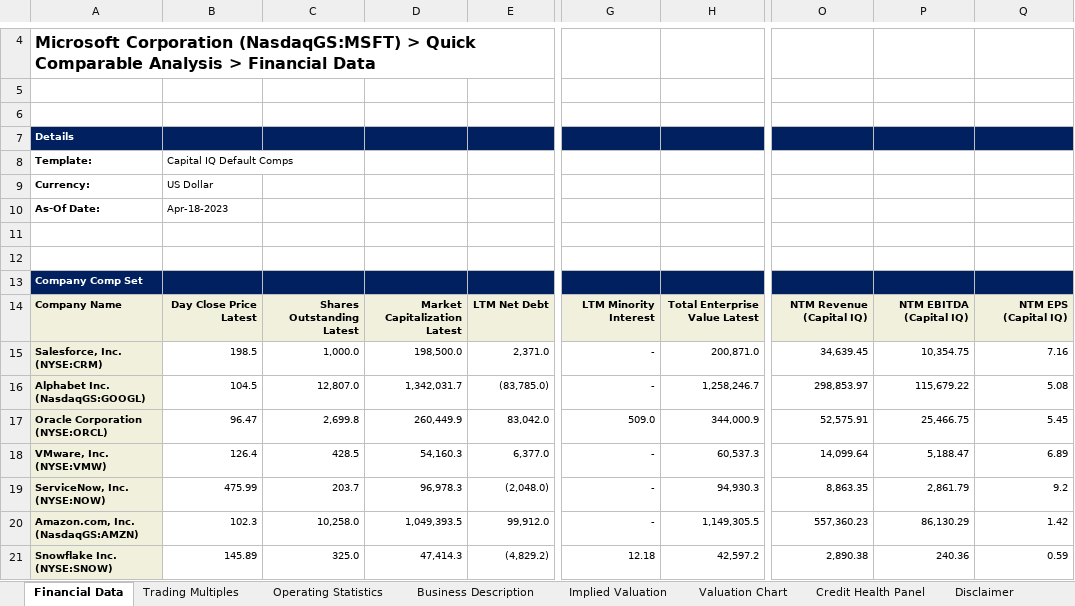
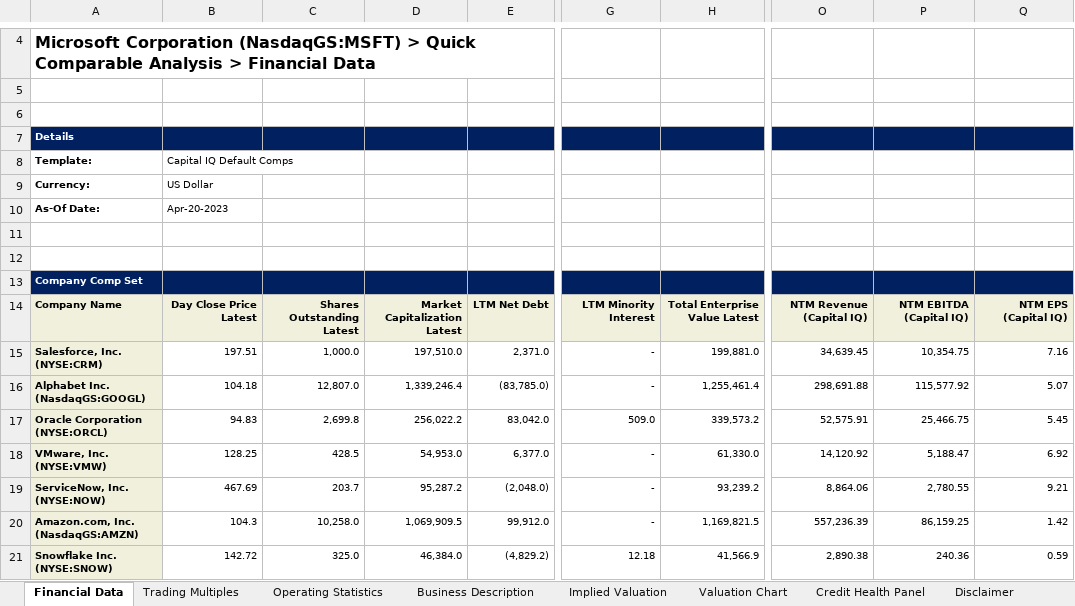
Before and after one commit to naomikwilson/Team-Project, an Excel workbook: excel_files/Company Comparable Analysis Microsoft Corporation (1).xlsm, sheet Financial Data, drawn as a sheet; only a part is shown, gaps mark what is left out; values as stored, in another font and other column widths than the file's, no borders; charts and pictures not drawn; the diff covers the shown part only; the diff names each change by its address in the sheet, - before the commit and + after, or states it on an @@ line.

```diff
--- a/excel_files/Company Comparable Analysis Microsoft Corporation (1).xlsm (sheet Financial Data)
+++ b/excel_files/Company Comparable Analysis Microsoft Corporation (1).xlsm (sheet Financial Data)
-B10: Apr-18-2023
+B10: Apr-20-2023
-B15: 198.5
+B15: 197.51
-D15: 198,500.0
+D15: 197,510.0
-H15: 200,871.0
+H15: 199,881.0
-B16: 104.5
+B16: 104.18
-D16: 1,342,031.7
+D16: 1,339,246.4
-H16: 1,258,246.7
+H16: 1,255,461.4
-O16: 298,853.97
+O16: 298,691.88
-P16: 115,679.22
+P16: 115,577.92
-Q16: 5.08
+Q16: 5.07
-B17: 96.47
+B17: 94.83
-D17: 260,449.9
+D17: 256,022.2
-H17: 344,000.9
+H17: 339,573.2
-B18: 126.4
+B18: 128.25
-D18: 54,160.3
+D18: 54,953.0
-H18: 60,537.3
+H18: 61,330.0
-O18: 14,099.64
+O18: 14,120.92
-Q18: 6.89
+Q18: 6.92
-B19: 475.99
+B19: 467.69
-D19: 96,978.3
+D19: 95,287.2
-H19: 94,930.3
+H19: 93,239.2
-O19: 8,863.35
+O19: 8,864.06
-P19: 2,861.79
+P19: 2,780.55
-Q19: 9.2
+Q19: 9.21
-B20: 102.3
+B20: 104.3
-D20: 1,049,393.5
+D20: 1,069,909.5
-H20: 1,149,305.5
+H20: 1,169,821.5
-O20: 557,360.23
+O20: 557,236.39
-P20: 86,130.29
+P20: 86,159.25
-B21: 145.89
+B21: 142.72
-D21: 47,414.3
+D21: 46,384.0
-H21: 42,597.2
+H21: 41,566.9
```
Also changed, not shown: 33 edited cells and merged cells elsewhere in this sheet, sheet Implied Valuation, sheet Trading Multiples, sheet Credit Health Panel, sheet Operating Statistics, sheet Valuation Chart, sheet Business Description, charts or pictures, 6 other files.
